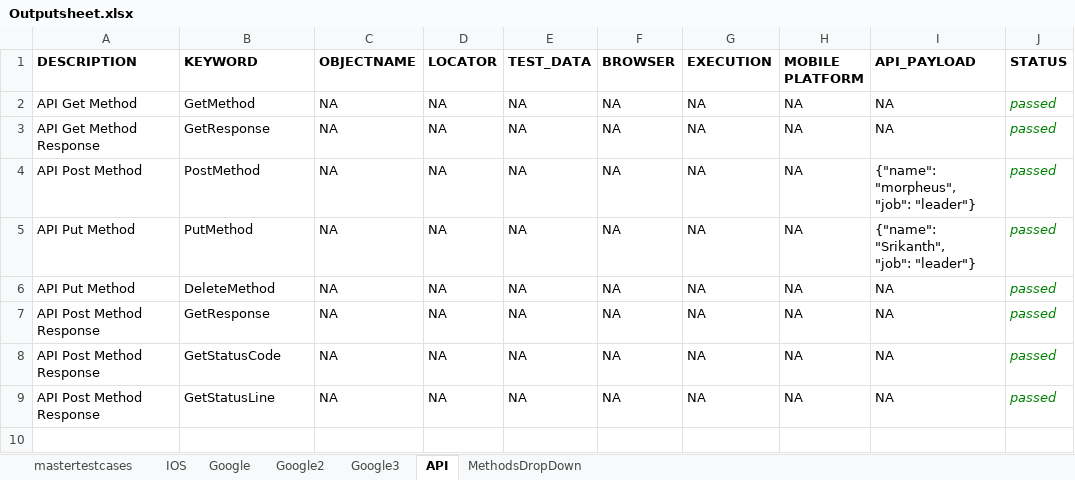
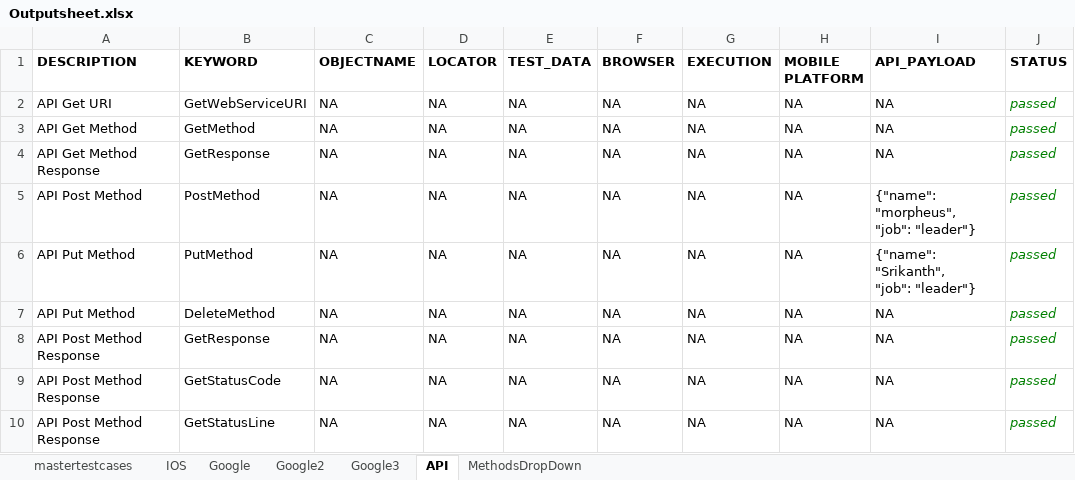
Before and after one commit to bsrikanth3656/FrameworkDesign, an Excel workbook: TestOutput/Outputsheet.xlsx, sheet API, drawn as a sheet; values as stored, in another font and other column widths than the file's, no borders; the diff names each change by its address in the sheet, - before the commit and + after, or states it on an @@ line.

```diff
--- a/TestOutput/Outputsheet.xlsx (sheet API)
+++ b/TestOutput/Outputsheet.xlsx (sheet API)
+row 2: API Get URI | GetWebServiceURI | NA | NA | NA | NA | NA | NA | NA | passed
```
Also changed, not shown: sheet MethodsDropDown, sheet Google3, sheet mastertestcases, Testinput/Inputsheet.xlsx, 3 other files.
